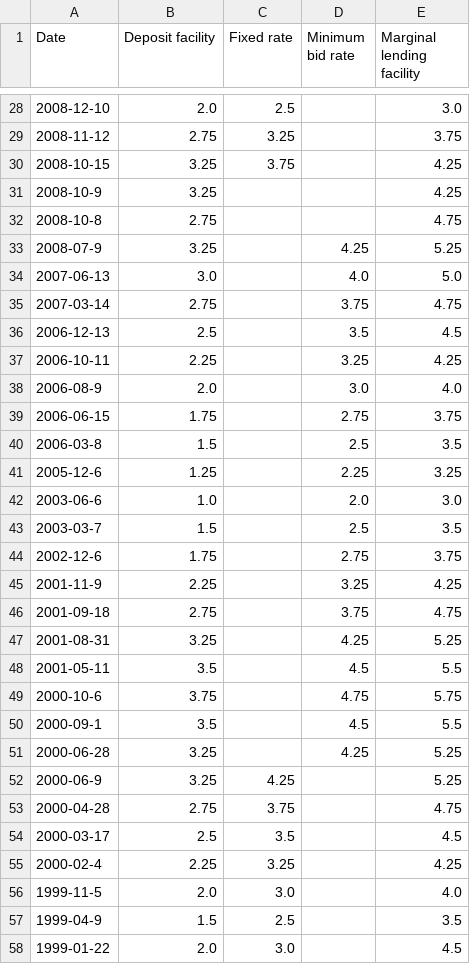
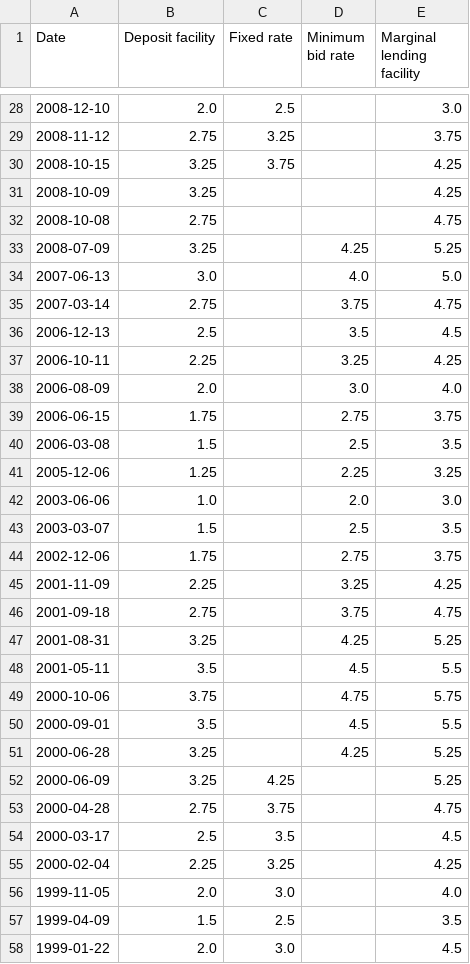
Before and after one commit to MathieuGir/Python_Debt_regression, a CSV file: datas/policy_rates.csv, drawn as a sheet; only a part is shown, gaps mark what is left out; the diff covers the shown part only.

```diff
--- a/datas/policy_rates.csv
+++ b/datas/policy_rates.csv
@@ -30,5 +30,5 @@ Date,Deposit facility,Fixed rate,Minimum bid rate,Marginal lending facility
 2008-10-15,3.25,3.75,,4.25
-2008-10-9,3.25,,,4.25
-2008-10-8,2.75,,,4.75
-2008-07-9,3.25,,4.25,5.25
+2008-10-09,3.25,,,4.25
+2008-10-08,2.75,,,4.75
+2008-07-09,3.25,,4.25,5.25
 2007-06-13,3.0,,4.0,5.0
@@ -37,10 +37,10 @@ Date,Deposit facility,Fixed rate,Minimum bid rate,Marginal lending facility
 2006-10-11,2.25,,3.25,4.25
-2006-08-9,2.0,,3.0,4.0
+2006-08-09,2.0,,3.0,4.0
 2006-06-15,1.75,,2.75,3.75
-2006-03-8,1.5,,2.5,3.5
-2005-12-6,1.25,,2.25,3.25
-2003-06-6,1.0,,2.0,3.0
-2003-03-7,1.5,,2.5,3.5
-2002-12-6,1.75,,2.75,3.75
-2001-11-9,2.25,,3.25,4.25
+2006-03-08,1.5,,2.5,3.5
+2005-12-06,1.25,,2.25,3.25
+2003-06-06,1.0,,2.0,3.0
+2003-03-07,1.5,,2.5,3.5
+2002-12-06,1.75,,2.75,3.75
+2001-11-09,2.25,,3.25,4.25
 2001-09-18,2.75,,3.75,4.75
@@ -48,11 +48,11 @@ Date,Deposit facility,Fixed rate,Minimum bid rate,Marginal lending facility
 2001-05-11,3.5,,4.5,5.5
-2000-10-6,3.75,,4.75,5.75
-2000-09-1,3.5,,4.5,5.5
+2000-10-06,3.75,,4.75,5.75
+2000-09-01,3.5,,4.5,5.5
 2000-06-28,3.25,,4.25,5.25
-2000-06-9,3.25,4.25,,5.25
+2000-06-09,3.25,4.25,,5.25
 2000-04-28,2.75,3.75,,4.75
 2000-03-17,2.5,3.5,,4.5
-2000-02-4,2.25,3.25,,4.25
-1999-11-5,2.0,3.0,,4.0
-1999-04-9,1.5,2.5,,3.5
+2000-02-04,2.25,3.25,,4.25
+1999-11-05,2.0,3.0,,4.0
+1999-04-09,1.5,2.5,,3.5
 1999-01-22,2.0,3.0,,4.5
```
Also changed, not shown: 9 edited cells elsewhere in this file, 3 other files.
